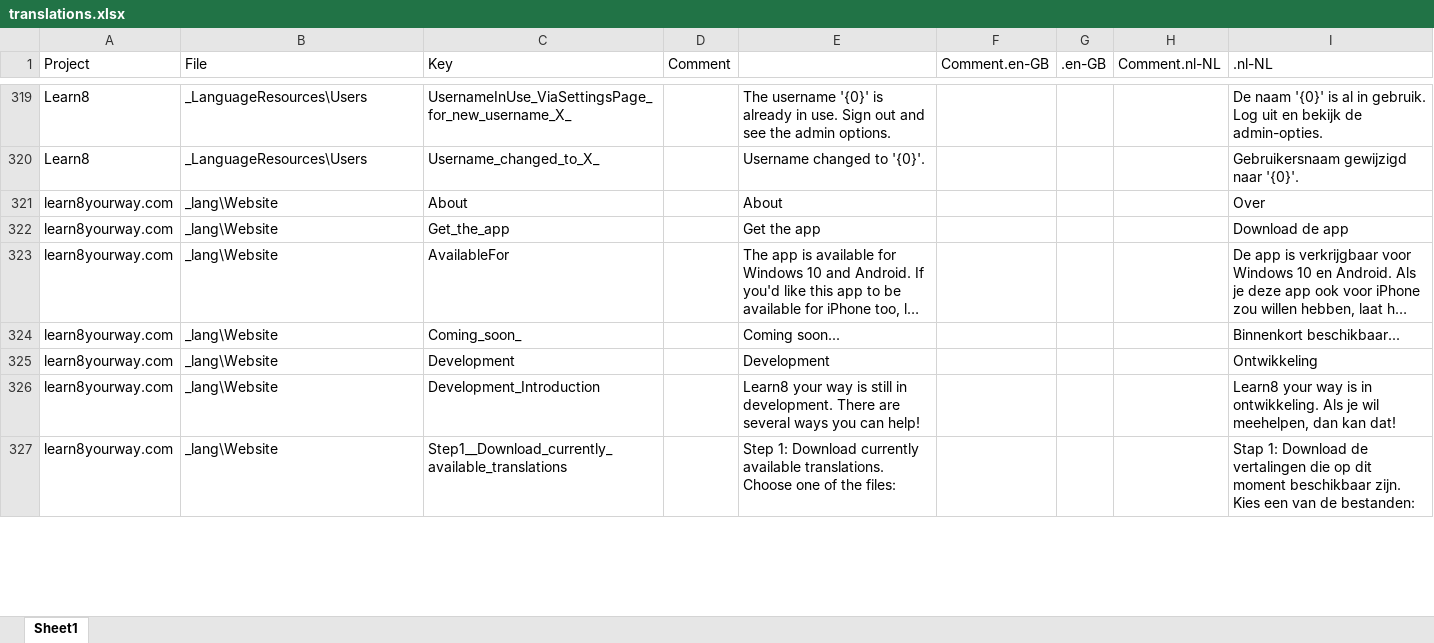
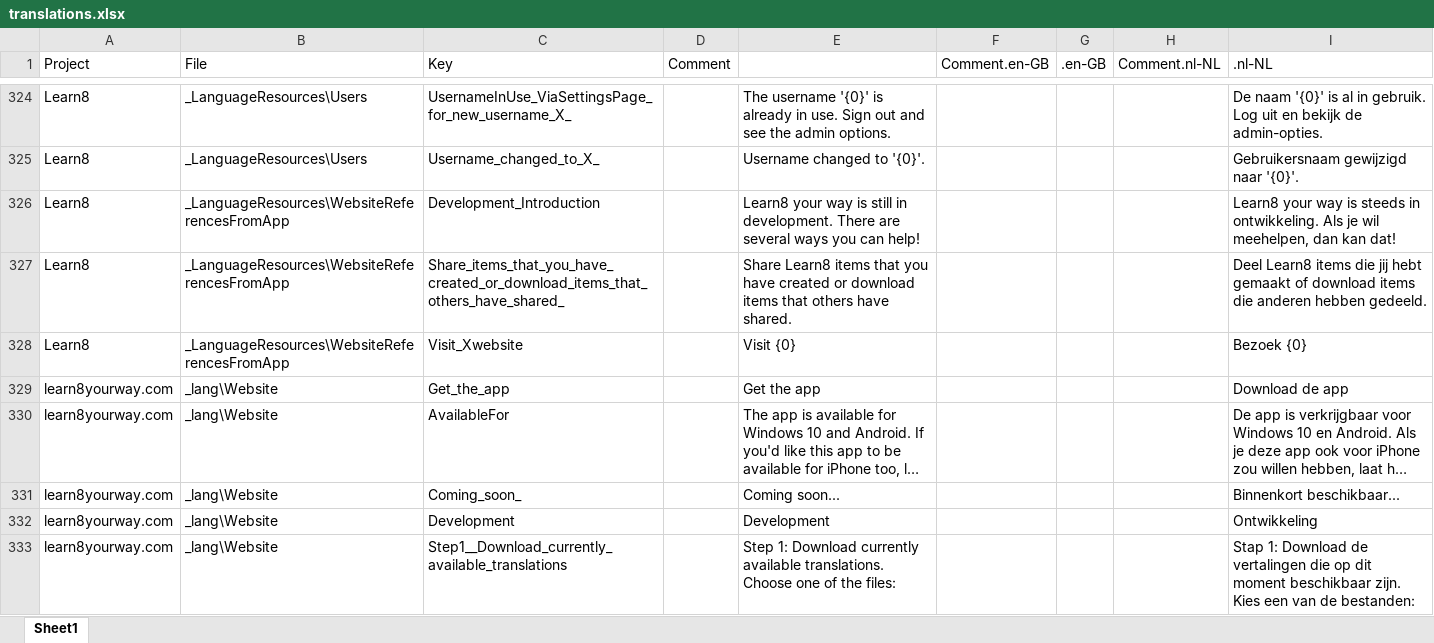
Before and after one commit to learn8yourway/learn8yourway.com, an Excel workbook: docs/invariant/translations.xlsx, sheet Sheet1, drawn as a sheet; only a part is shown, gaps mark what is left out; long unchanged cells end in …; values as stored, in another font and other column widths than the file's, no borders; removed rows and columns are numbered as before the commit, all else as after; the diff covers the shown part only; the diff names each change by its address in the sheet, - before the commit and + after, or states it on an @@ line.

Commit message:
Update translations.xlsx

```diff
--- a/docs/invariant/translations.xlsx (sheet Sheet1)
+++ b/docs/invariant/translations.xlsx (sheet Sheet1)
-row 321: learn8yourway.com | _lang\Website | About |  | About |  |  |  | Over
+row 326: Learn8 | _LanguageResources\WebsiteReferencesFromApp | Development_Introduction |  | Learn8 your way is still in development. There are several ways you can help! |  |  |  | Learn8 your way is steeds in ontwikkeling. Als je wil meehelpen, dan kan dat!
+row 327: Learn8 | _LanguageResources\WebsiteReferencesFromApp | Share_items_that_you_have_created_or_download_items_that_others_have_shared_ |  | Share Learn8 items that you have created or download items that others have shared. |  |  |  | Deel Learn8 items die jij hebt gemaakt of download items die anderen hebben gedeeld.
+row 328: Learn8 | _LanguageResources\WebsiteReferencesFromApp | Visit_Xwebsite |  | Visit {0} |  |  |  | Bezoek {0}
-row 326: learn8yourway.com | _lang\Website | Development_Introduction |  | Learn8 your way is still in development. There are several ways you can help! |  |  |  | Learn8 your way is in ontwikkeling. Als je wil meehelpen, dan kan dat!
```
Also changed, not shown: 6 added rows, 2 removed rows and 9 edited cells elsewhere in this sheet.
